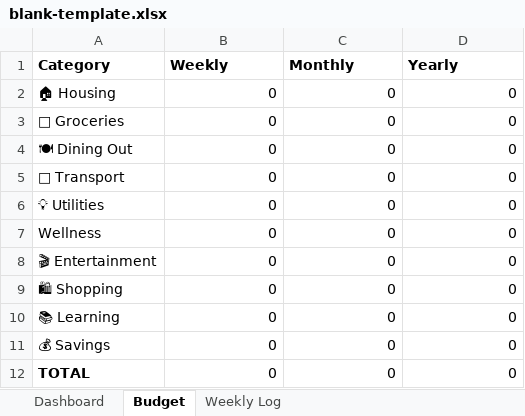
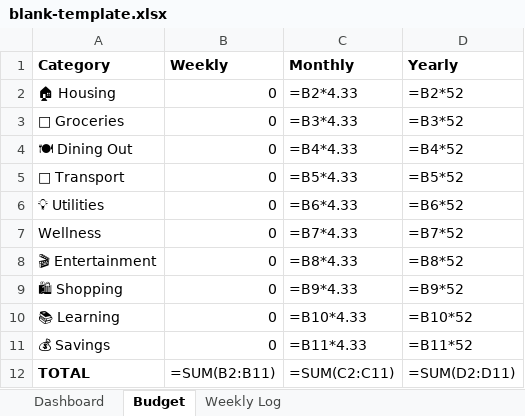
Before and after one commit to elvira-p-wang/envelope-budget, an Excel workbook: blank-template.xlsx, sheet Budget, drawn as a sheet; values as stored, in another font and other column widths than the file's, no borders; formulas without a stored value are shown as written; the diff names each change by its address in the sheet, - before the commit and + after, or states it on an @@ line.

```diff
--- a/blank-template.xlsx (sheet Budget)
+++ b/blank-template.xlsx (sheet Budget)
-C2 (Monthly): 0
+C2 (Monthly): =B2*4.33
-D2 (Yearly): 0
+D2 (Yearly): =B2*52
-C3 (Monthly): 0
+C3 (Monthly): =B3*4.33
-D3 (Yearly): 0
+D3 (Yearly): =B3*52
-C4 (Monthly): 0
+C4 (Monthly): =B4*4.33
-D4 (Yearly): 0
+D4 (Yearly): =B4*52
-C5 (Monthly): 0
+C5 (Monthly): =B5*4.33
-D5 (Yearly): 0
+D5 (Yearly): =B5*52
-C6 (Monthly): 0
+C6 (Monthly): =B6*4.33
-D6 (Yearly): 0
+D6 (Yearly): =B6*52
-C7 (Monthly): 0
+C7 (Monthly): =B7*4.33
-D7 (Yearly): 0
+D7 (Yearly): =B7*52
-C8 (Monthly): 0
+C8 (Monthly): =B8*4.33
-D8 (Yearly): 0
+D8 (Yearly): =B8*52
-C9 (Monthly): 0
+C9 (Monthly): =B9*4.33
-D9 (Yearly): 0
+D9 (Yearly): =B9*52
-C10 (Monthly): 0
+C10 (Monthly): =B10*4.33
-D10 (Yearly): 0
+D10 (Yearly): =B10*52
-C11 (Monthly): 0
+C11 (Monthly): =B11*4.33
-D11 (Yearly): 0
+D11 (Yearly): =B11*52
-B12 (Weekly): 0
+B12 (Weekly): =SUM(B2:B11)
-C12 (Monthly): 0
+C12 (Monthly): =SUM(C2:C11)
-D12 (Yearly): 0
+D12 (Yearly): =SUM(D2:D11)
```
Also changed, not shown: sheet Weekly Log, sheet Dashboard, 2 other files.
